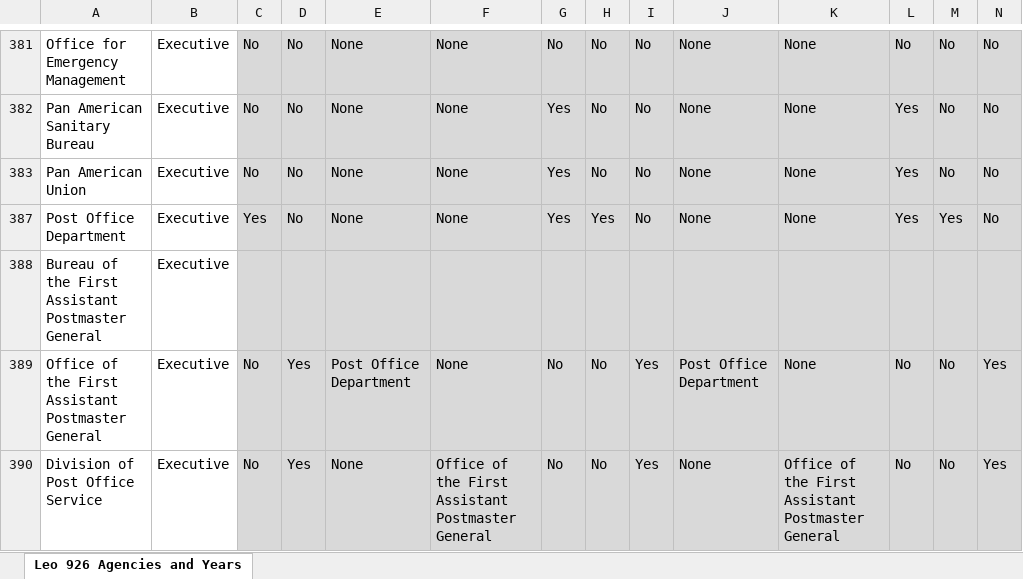
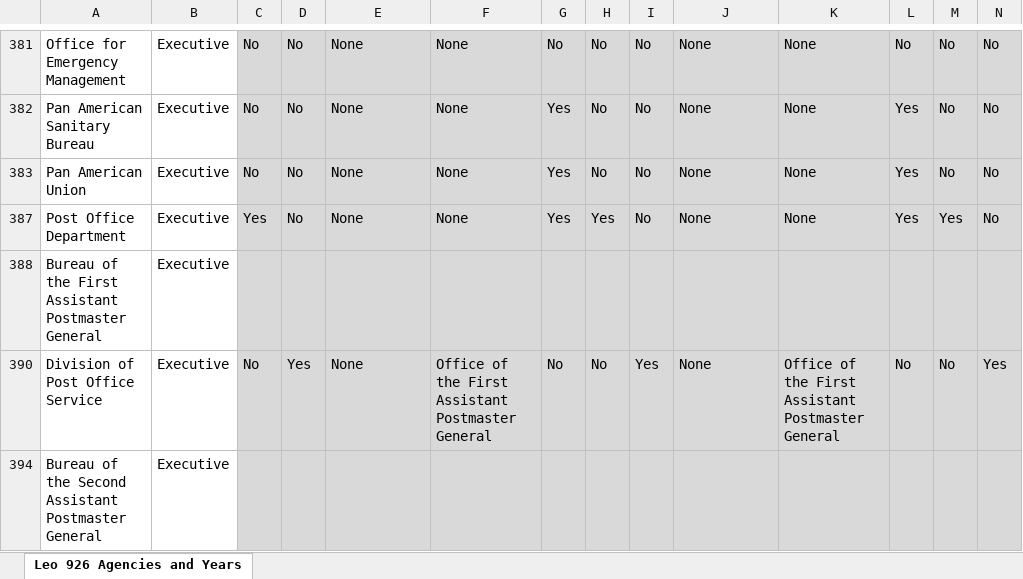
Before and after one commit to pbm5dc5ymw-code/GovThingyV2, an Excel workbook: data/Spreadsheet 1935-1944.xlsx, sheet Leo 926 Agencies and Years, drawn as a sheet; only a part is shown, gaps mark what is left out; the shorter side is filled out with more unchanged rows; values as stored, in another font and other column widths than the file's, no borders; rows hold the shown columns only; the diff covers the shown part only; the diff names each change by its address in the sheet, - before the commit and + after, or states it on an @@ line.

```diff
--- a/data/Spreadsheet 1935-1944.xlsx (sheet Leo 926 Agencies and Years)
+++ b/data/Spreadsheet 1935-1944.xlsx (sheet Leo 926 Agencies and Years)
-row 389: Office of the First Assistant Postmaster General | Executive | No | Yes | Post Office Department | None | No | No | Yes | Post Office Department | None | No | No | Yes
```
Also changed, not shown: 9 removed rows and 17 edited cells elsewhere in this sheet, 2 other files.
